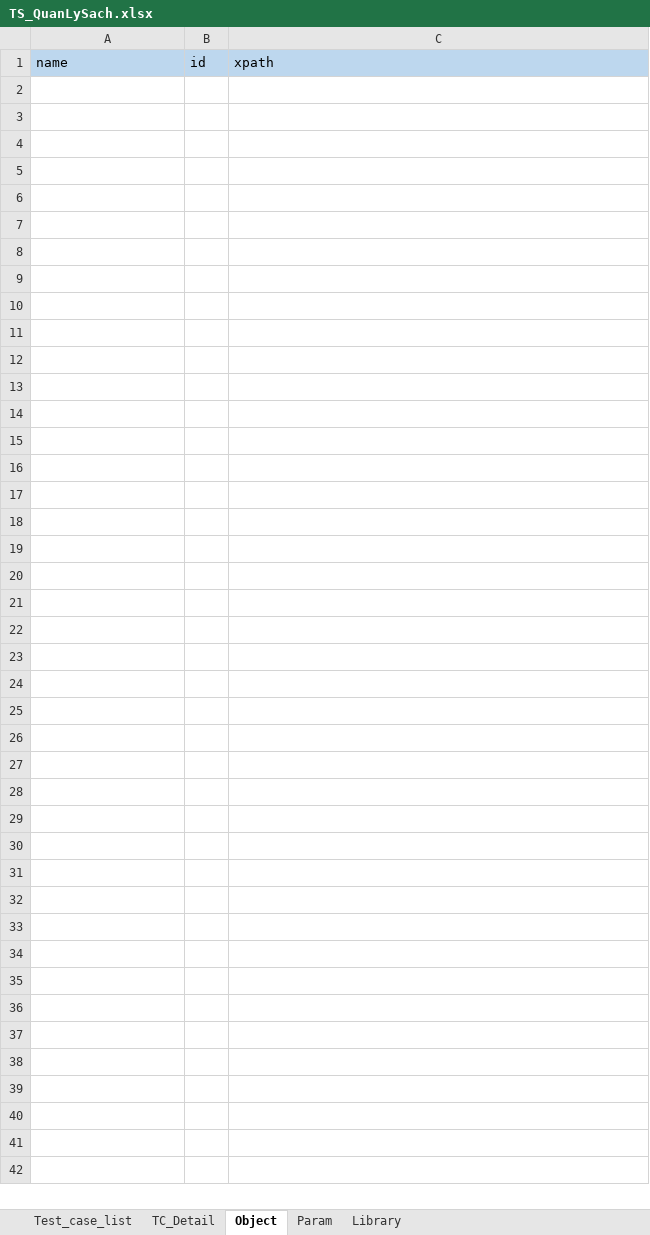
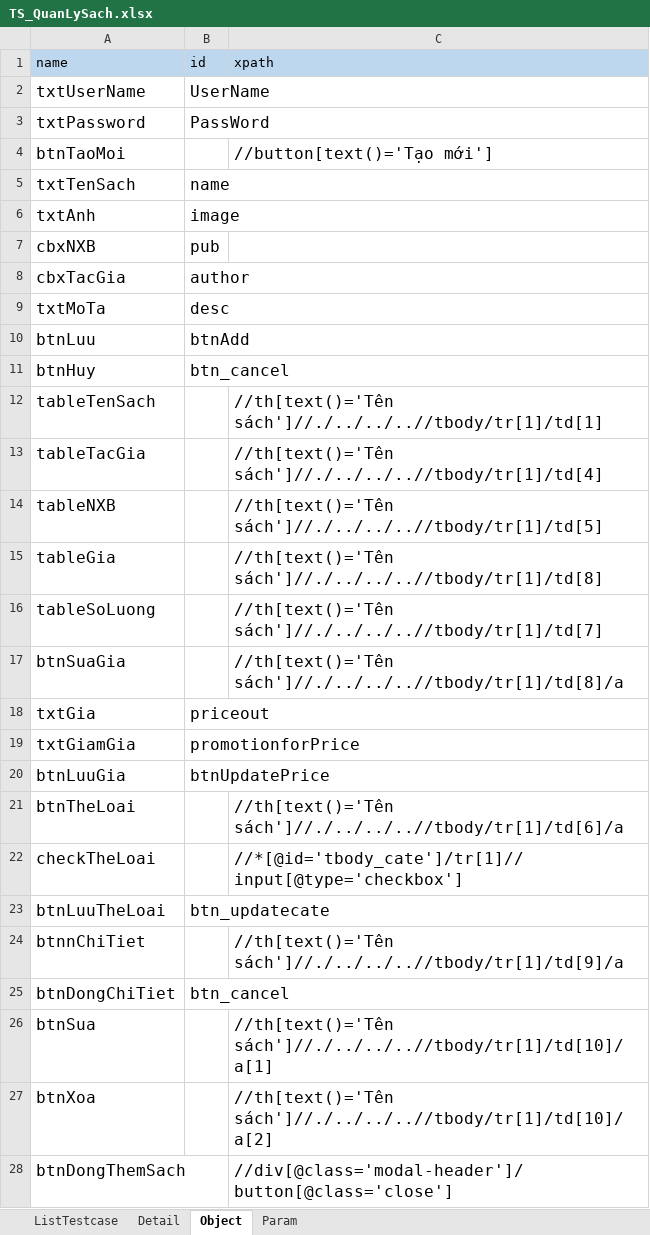
Before and after one commit to BenjaminnNguyen/FinalProject, an Excel workbook: TESTSUITE/TS_QuanLySach.xlsx, sheet Object, drawn as a sheet; values as stored, in another font and other column widths than the file's, no borders; the diff names each change by its address in the sheet, - before the commit and + after, or states it on an @@ line.

```diff
--- a/TESTSUITE/TS_QuanLySach.xlsx (sheet Object)
+++ b/TESTSUITE/TS_QuanLySach.xlsx (sheet Object)
-sheet tab: Test_case_list
+sheet tab: ListTestcase
-sheet tab: TC_Detail
+sheet tab: Detail
-sheet tab: Library
+row 2: txtUserName | UserName
+row 3: txtPassword | PassWord
+row 4: btnTaoMoi |  | //button[text()='Tạo mới']
+row 5: txtTenSach | name
+row 6: txtAnh | image
+row 7: cbxNXB | pub
+row 8: cbxTacGia | author
+row 9: txtMoTa | desc
+row 10: btnLuu | btnAdd
+row 11: btnHuy | btn_cancel
+row 12: tableTenSach |  | //th[text()='Tên sách']//./../../..//tbody/tr[1]/td[1]
+row 13: tableTacGia |  | //th[text()='Tên sách']//./../../..//tbody/tr[1]/td[4]
+row 14: tableNXB |  | //th[text()='Tên sách']//./../../..//tbody/tr[1]/td[5]
+row 15: tableGia |  | //th[text()='Tên sách']//./../../..//tbody/tr[1]/td[8]
+row 16: tableSoLuong |  | //th[text()='Tên sách']//./../../..//tbody/tr[1]/td[7]
+row 17: btnSuaGia |  | //th[text()='Tên sách']//./../../..//tbody/tr[1]/td[8]/a
+row 18: txtGia | priceout
+row 19: txtGiamGia | promotionforPrice
+row 20: btnLuuGia | btnUpdatePrice
+row 21: btnTheLoai |  | //th[text()='Tên sách']//./../../..//tbody/tr[1]/td[6]/a
+row 22: checkTheLoai |  | //*[@id='tbody_cate']/tr[1]//input[@type='checkbox']
+row 23: btnLuuTheLoai | btn_updatecate
+row 24: btnnChiTiet |  | //th[text()='Tên sách']//./../../..//tbody/tr[1]/td[9]/a
+row 25: btnDongChiTiet | btn_cancel
+row 26: btnSua |  | //th[text()='Tên sách']//./../../..//tbody/tr[1]/td[10]/a[1]
+row 27: btnXoa |  | //th[text()='Tên sách']//./../../..//tbody/tr[1]/td[10]/a[2]
+row 28: btnDongThemSach |  | //div[@class='modal-header']/button[@class='close']
```
Also changed, not shown: sheet Detail, sheet Param, sheet ListTestcase, TESTSUITE/TS_ThemGioHang.xlsx, TESTSUITE/TS_ThemSach.xlsx, 24 other files.
